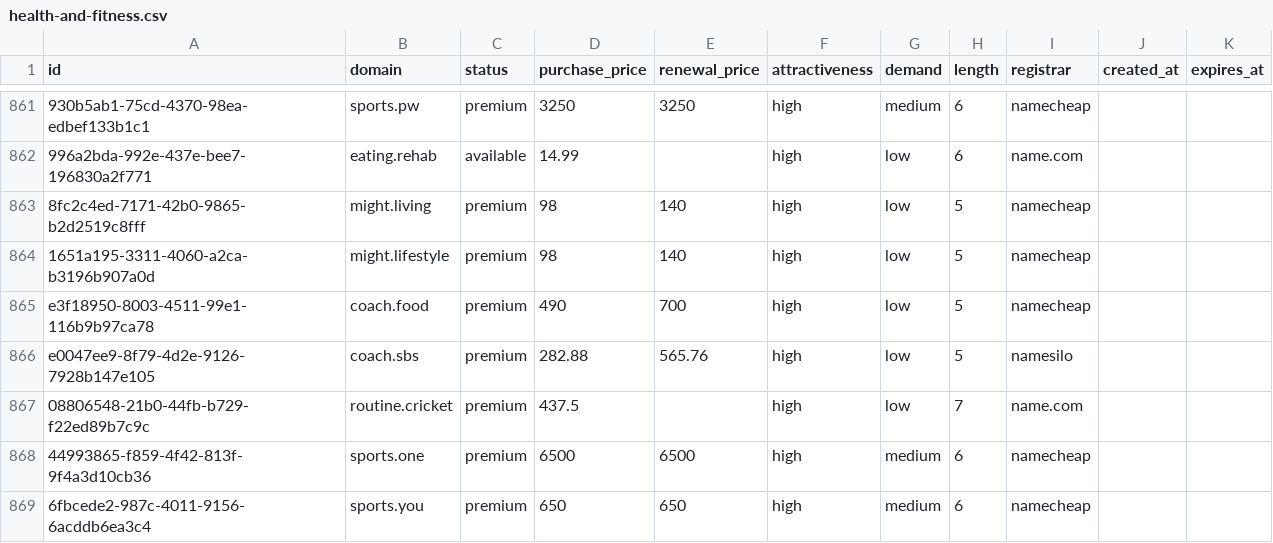
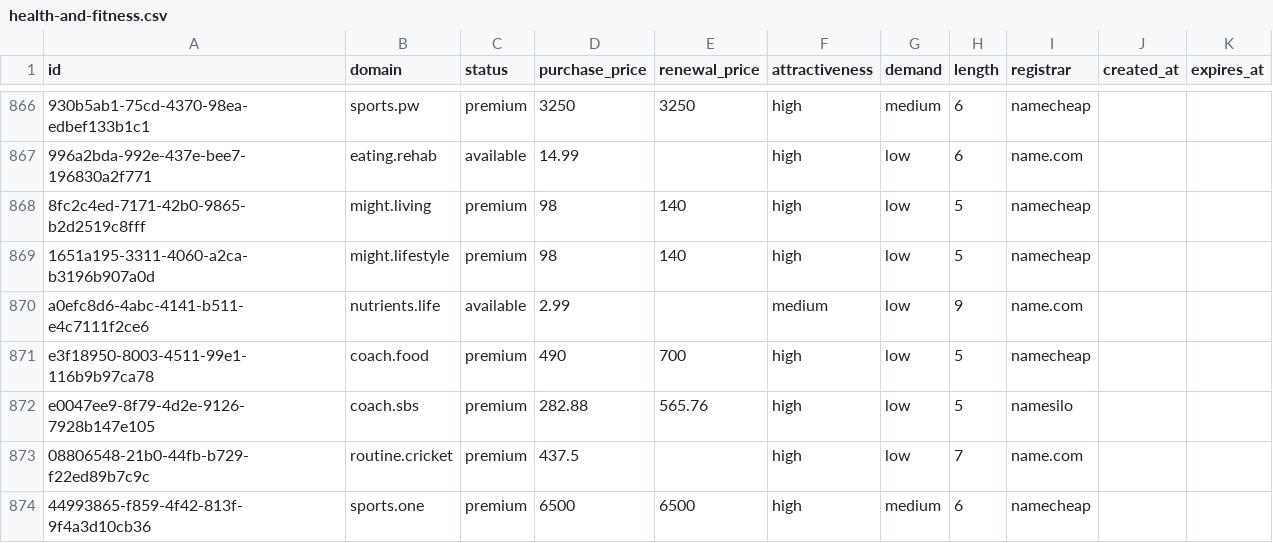
Before and after one commit to UniqueDomains/health-and-fitness-oneword-domains, a CSV file: health-and-fitness.csv, drawn as a sheet; only a part is shown, gaps mark what is left out; the shorter side is filled out with more unchanged rows; the diff covers the shown part only; the diff names each change by its address in the sheet, - before the commit and + after, or states it on an @@ line.

```diff
--- a/health-and-fitness.csv
+++ b/health-and-fitness.csv
+row 870: a0efc8d6-4abc-4141-b511-e4c7111f2ce6 | nutrients.life | available | 2.99 |  | medium | low | 9 | name.com
```
Also changed, not shown: 5 added rows and 6 removed rows elsewhere in this file, 4 other files.
